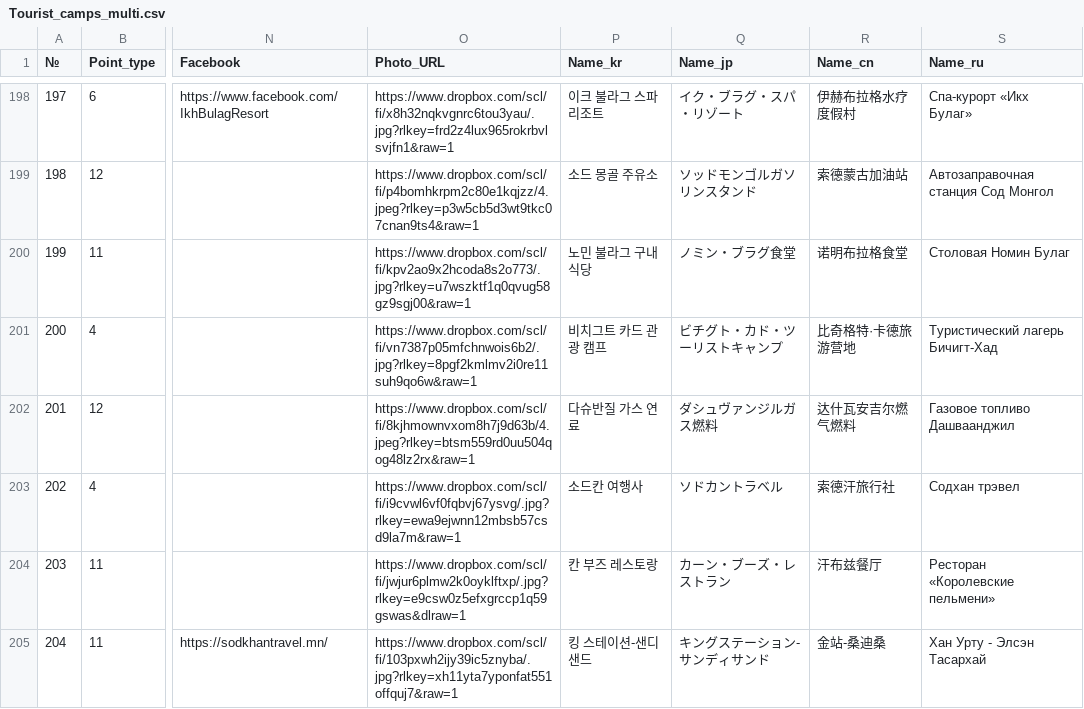
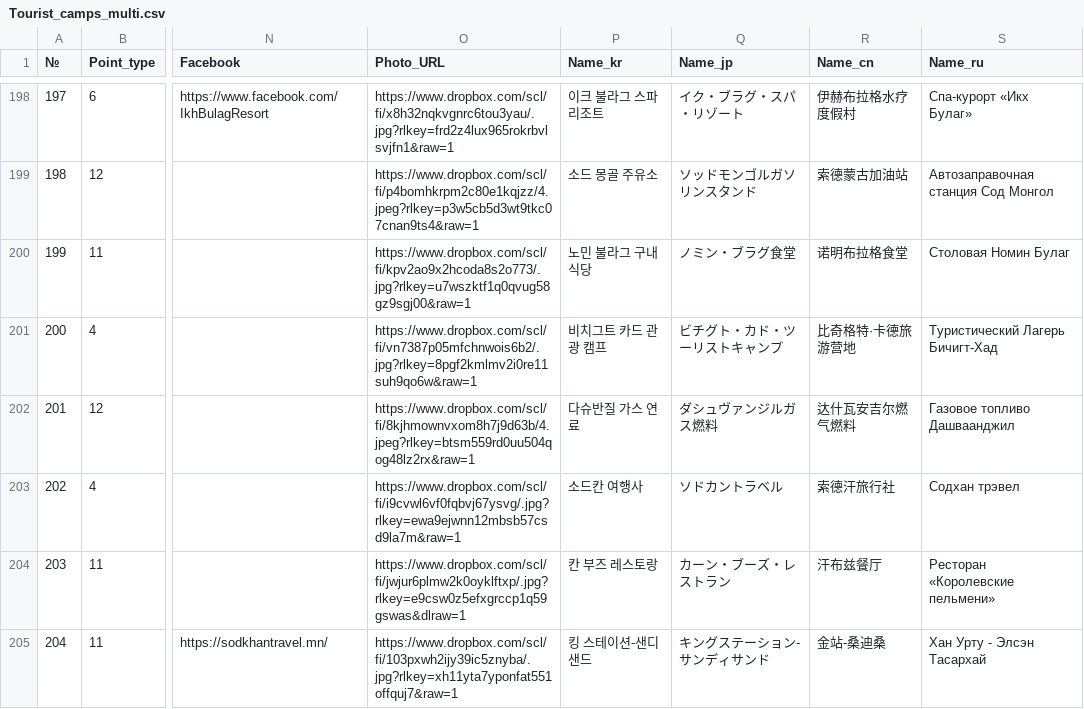
Before and after one commit to BayarCh/MongoliaGuideMap, a CSV file: Tourist_camps_multi.csv, drawn as a sheet; only a part is shown, gaps mark what is left out; the diff covers the shown part only; the diff names each change by its address in the sheet, - before the commit and + after, or states it on an @@ line.

Commit message:
Update map data and settings

```diff
--- a/Tourist_camps_multi.csv
+++ b/Tourist_camps_multi.csv
-S201 (Name_ru): Туристический лагерь Бичигт-Хад
+S201 (Name_ru): Туристический Лагерь Бичигт-Хад
```
Also changed, not shown: 7 added rows, 25 edited cells and row numbers in column A elsewhere in this file, 1 other file.
